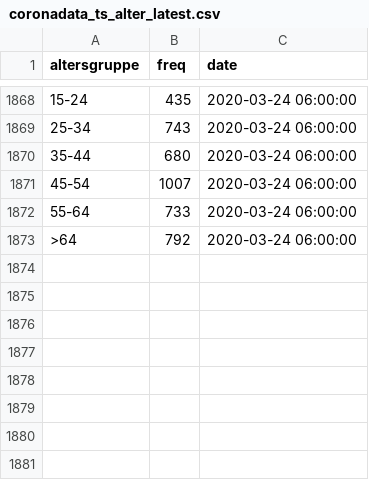
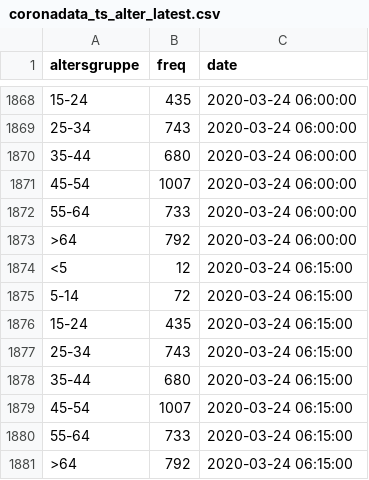
Before and after one commit to statistikat/coronaDAT, a CSV file: coronadata_ts_alter_latest.csv, drawn as a sheet; only a part is shown, gaps mark what is left out; the diff names each change by its address in the sheet, - before the commit and + after, or states it on an @@ line.

```diff
--- a/coronadata_ts_alter_latest.csv
+++ b/coronadata_ts_alter_latest.csv
+row 1874: <5 | 12 | 2020-03-24 06:15:00
+row 1875: 5-14 | 72 | 2020-03-24 06:15:00
+row 1876: 15-24 | 435 | 2020-03-24 06:15:00
+row 1877: 25-34 | 743 | 2020-03-24 06:15:00
+row 1878: 35-44 | 680 | 2020-03-24 06:15:00
+row 1879: 45-54 | 1007 | 2020-03-24 06:15:00
+row 1880: 55-64 | 733 | 2020-03-24 06:15:00
+row 1881: >64 | 792 | 2020-03-24 06:15:00
```
Also changed, not shown: coronadata_ts_allgemein_latest.csv, coronadata_ts_bezirke_latest.csv, 17 other files.
